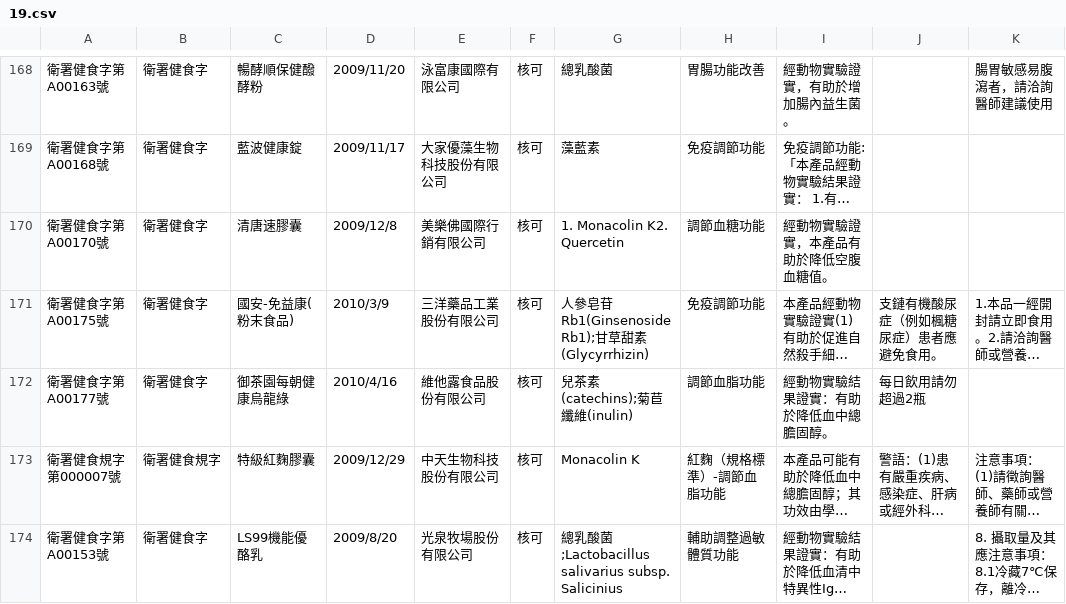
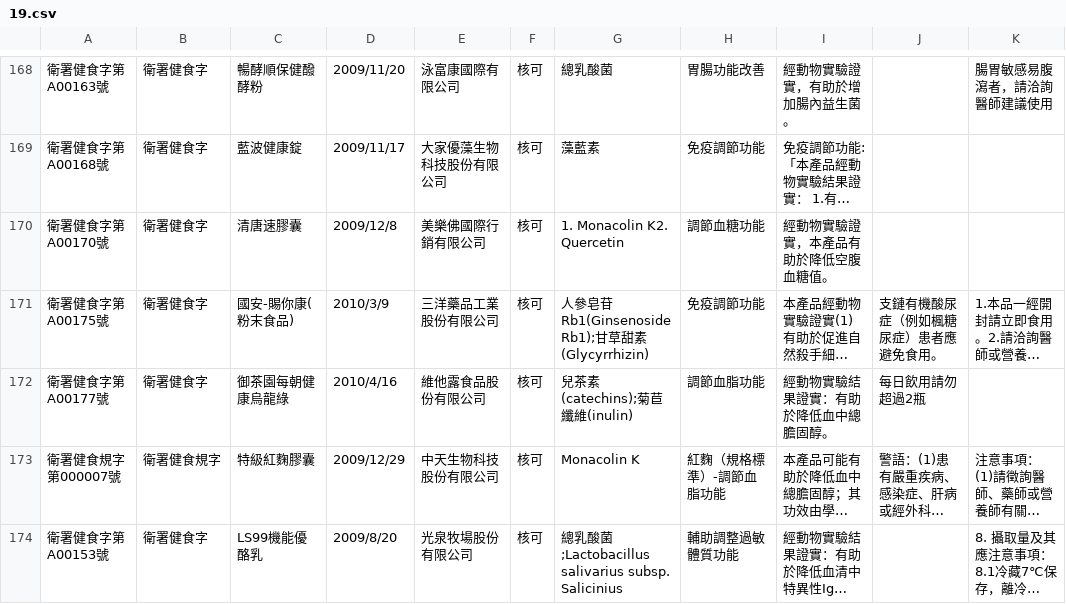
Before and after one commit to kiang/data.fda.gov.tw-list, a CSV file: dataset/19.csv, drawn as a sheet; only a part is shown, gaps mark what is left out; long unchanged cells end in …; the diff covers the shown part only; the diff names each change by its address in the sheet, - before the commit and + after, or states it on an @@ line.

Commit message:
update datasets @ 2015-11-14 00:55:01

```diff
--- a/dataset/19.csv
+++ b/dataset/19.csv
-C171: 國安-免益康(粉末食品)
+C171: 國安-賜你康(粉末食品)
```
Also changed, not shown: 2 added rows and 3 edited cells elsewhere in this file, dataset/111.csv, dataset/29.csv, 3 other files.
